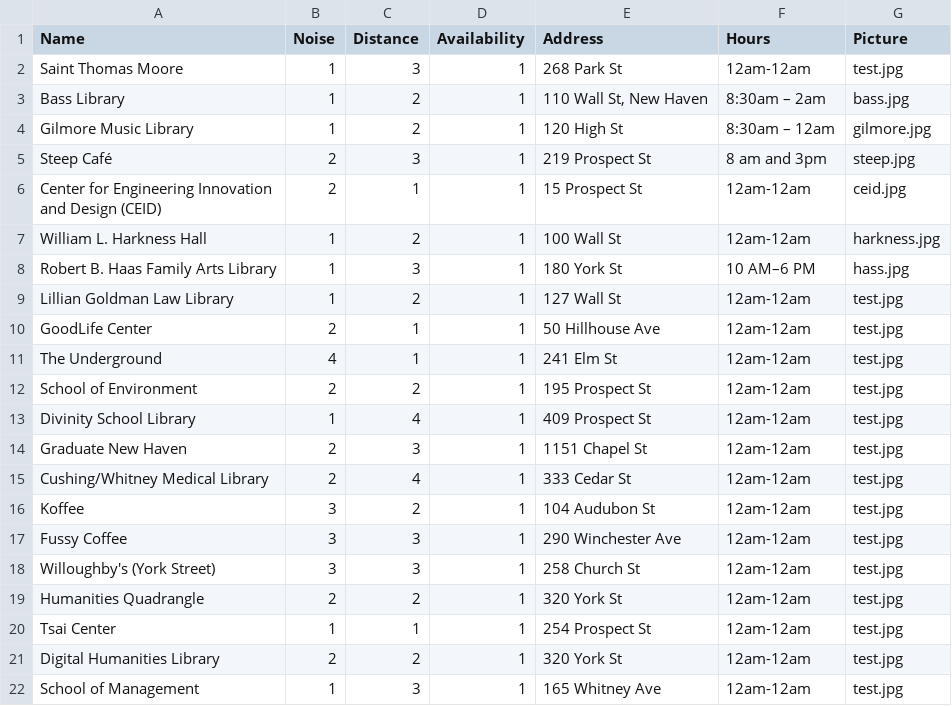
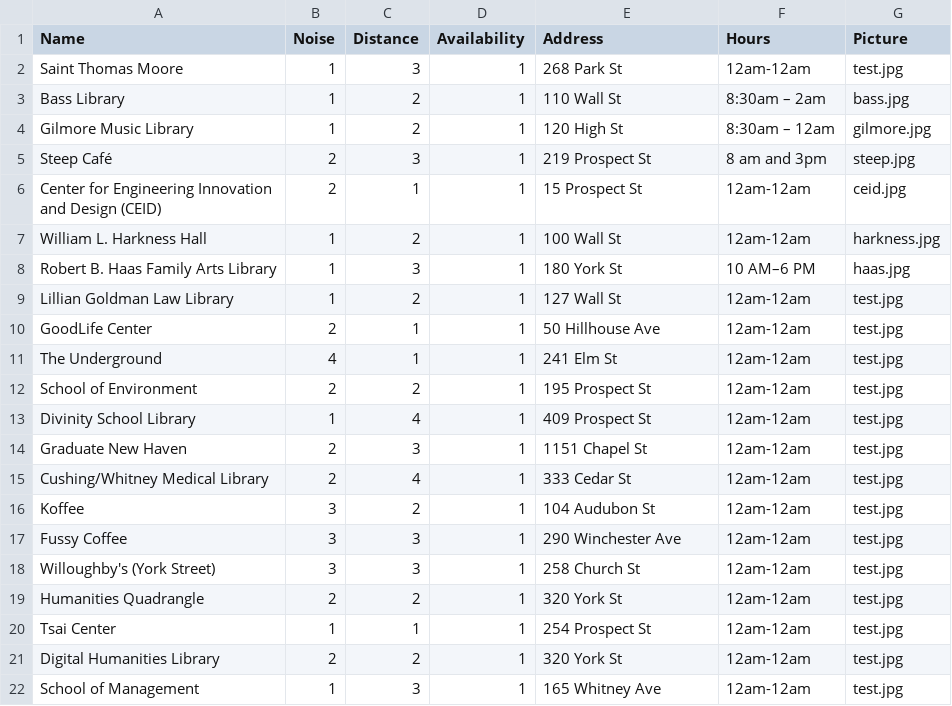
Before and after one commit to JeffreyYu2018/team29-study-spaces, a CSV file: studyspace_data.csv, drawn as a sheet.

Commit message:
Fixed bass and haas

```diff
--- a/studyspace_data.csv
+++ b/studyspace_data.csv
@@ -2,3 +2,3 @@
 Saint Thomas Moore,1,3,1,"268 Park St",12am-12am,test.jpg
-Bass Library,1,2,1,"110 Wall St, New Haven",8:30am – 2am,bass.jpg
+Bass Library,1,2,1,"110 Wall St",8:30am – 2am,bass.jpg
 Gilmore Music Library,1,2,1,"120 High St",8:30am – 12am,gilmore.jpg
@@ -7,3 +7,3 @@ Center for Engineering Innovation and Design (CEID),2,1,1,"15 Prospect St",12am-
 William L. Harkness Hall,1,2,1,"100 Wall St",12am-12am,harkness.jpg
-Robert B. Haas Family Arts Library,1,3,1,"180 York St",10 AM–6 PM,hass.jpg
+Robert B. Haas Family Arts Library,1,3,1,"180 York St",10 AM–6 PM,haas.jpg
 Lillian Goldman Law Library,1,2,1,"127 Wall St",12am-12am,test.jpg
```
